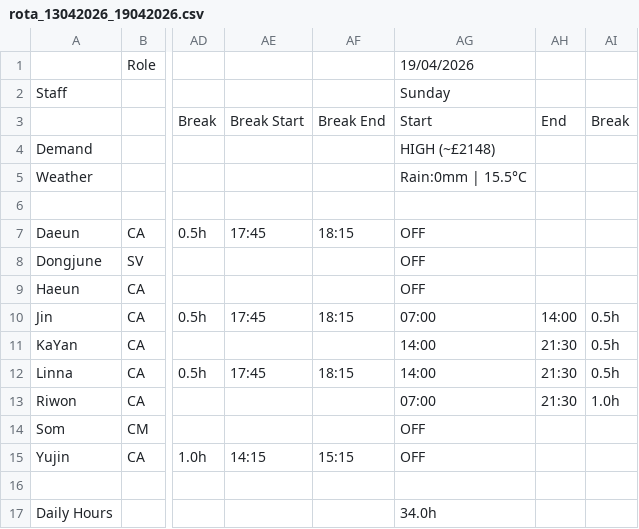
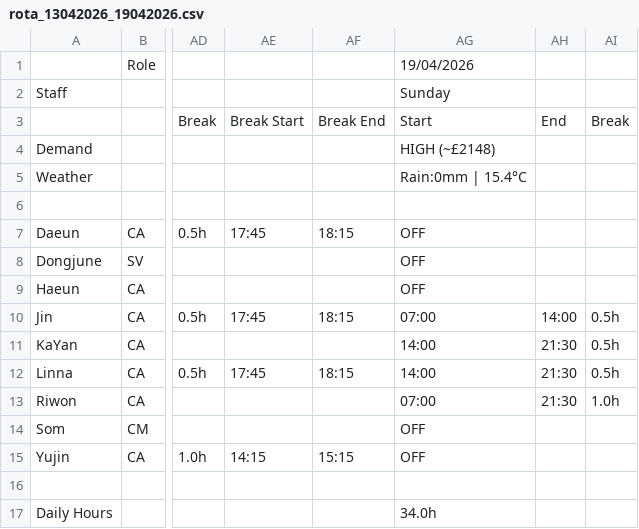
Before and after one commit to plugsopon/bingsoo-rota, a CSV file: output/rota_13042026_19042026.csv, drawn as a sheet; only a part is shown, gaps mark what is left out; the diff names each change by its address in the sheet, - before the commit and + after, or states it on an @@ line.

Commit message:
Regenerate ROTA output (Session C - Supabase integration)

```diff
--- a/output/rota_13042026_19042026.csv
+++ b/output/rota_13042026_19042026.csv
-AG5: Rain:0mm | 15.5°C
+AG5: Rain:0mm | 15.4°C
```
Also changed, not shown: output/rota_20042026_26042026.csv, 2 other files.
